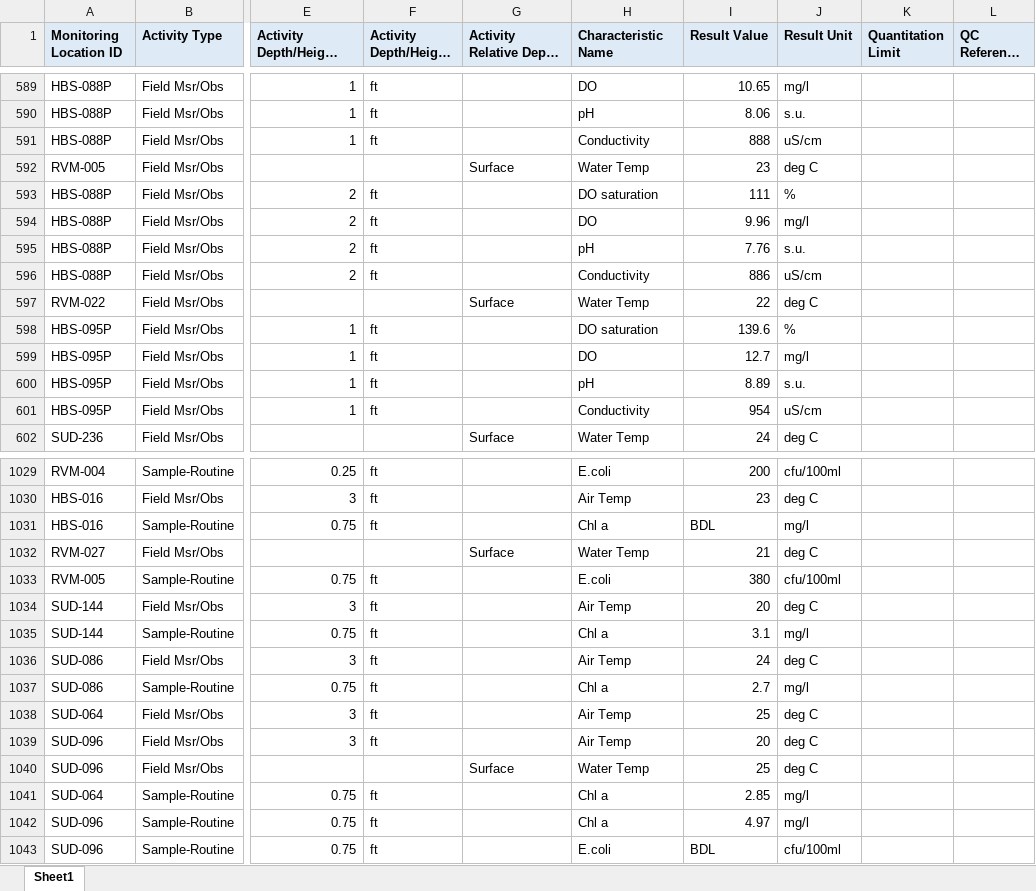
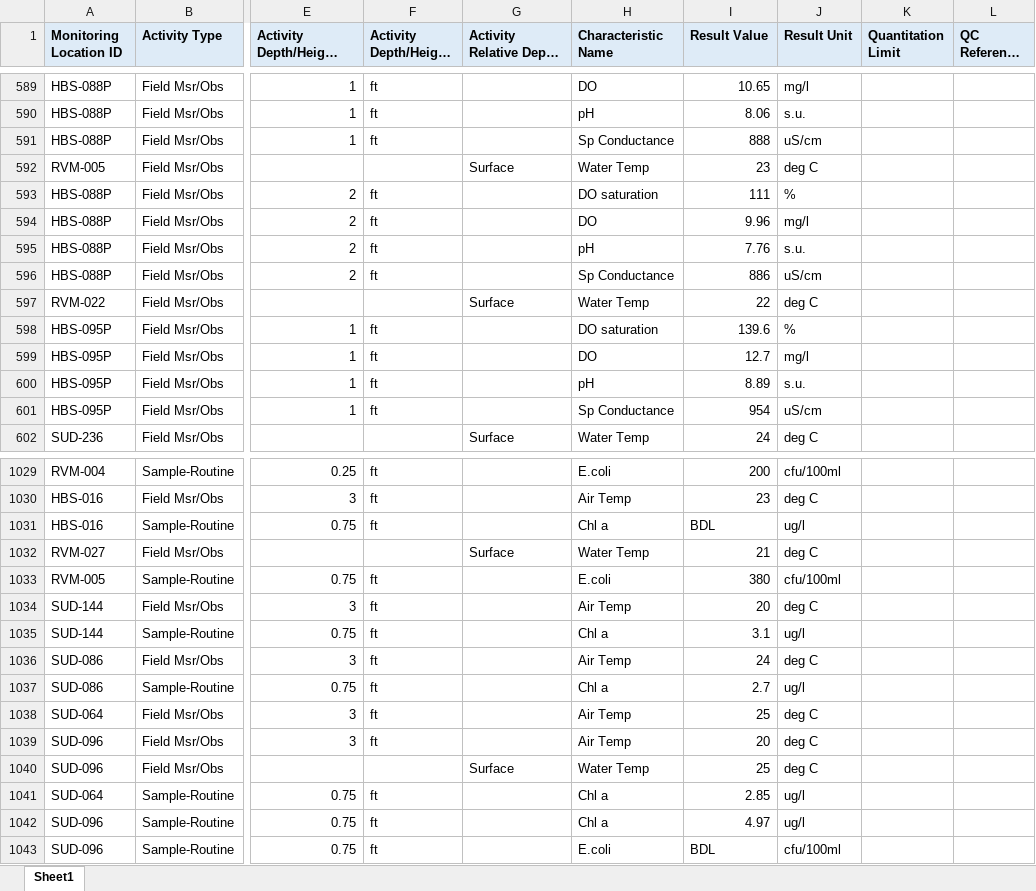
Before and after one commit to massbays-tech/MassWateR, an Excel workbook: inst/extdata/ExampleResults_final.xlsx, sheet Sheet1, drawn as a sheet; only a part is shown, gaps mark what is left out; long unchanged cells end in …; values as stored, in another font and other column widths than the file's, no borders; the diff covers the shown part only; the diff names each change by its address in the sheet, - before the commit and + after, or states it on an @@ line.

Commit message:
breakin stuff with new results data file

```diff
--- a/inst/extdata/ExampleResults_final.xlsx (sheet Sheet1)
+++ b/inst/extdata/ExampleResults_final.xlsx (sheet Sheet1)
-H591 (Characteristic Name): Conductivity
+H591 (Characteristic Name): Sp Conductance
-H596 (Characteristic Name): Conductivity
+H596 (Characteristic Name): Sp Conductance
-H601 (Characteristic Name): Conductivity
+H601 (Characteristic Name): Sp Conductance
-J1031 (Result Unit): mg/l
+J1031 (Result Unit): ug/l
-J1035 (Result Unit): mg/l
+J1035 (Result Unit): ug/l
-J1037 (Result Unit): mg/l
+J1037 (Result Unit): ug/l
-J1041:J1042 (Result Unit): mg/l
+J1041:J1042 (Result Unit): ug/l
```
Also changed, not shown: 5 added rows, 5 removed rows and 229 edited cells elsewhere in this sheet, 3 other files.
